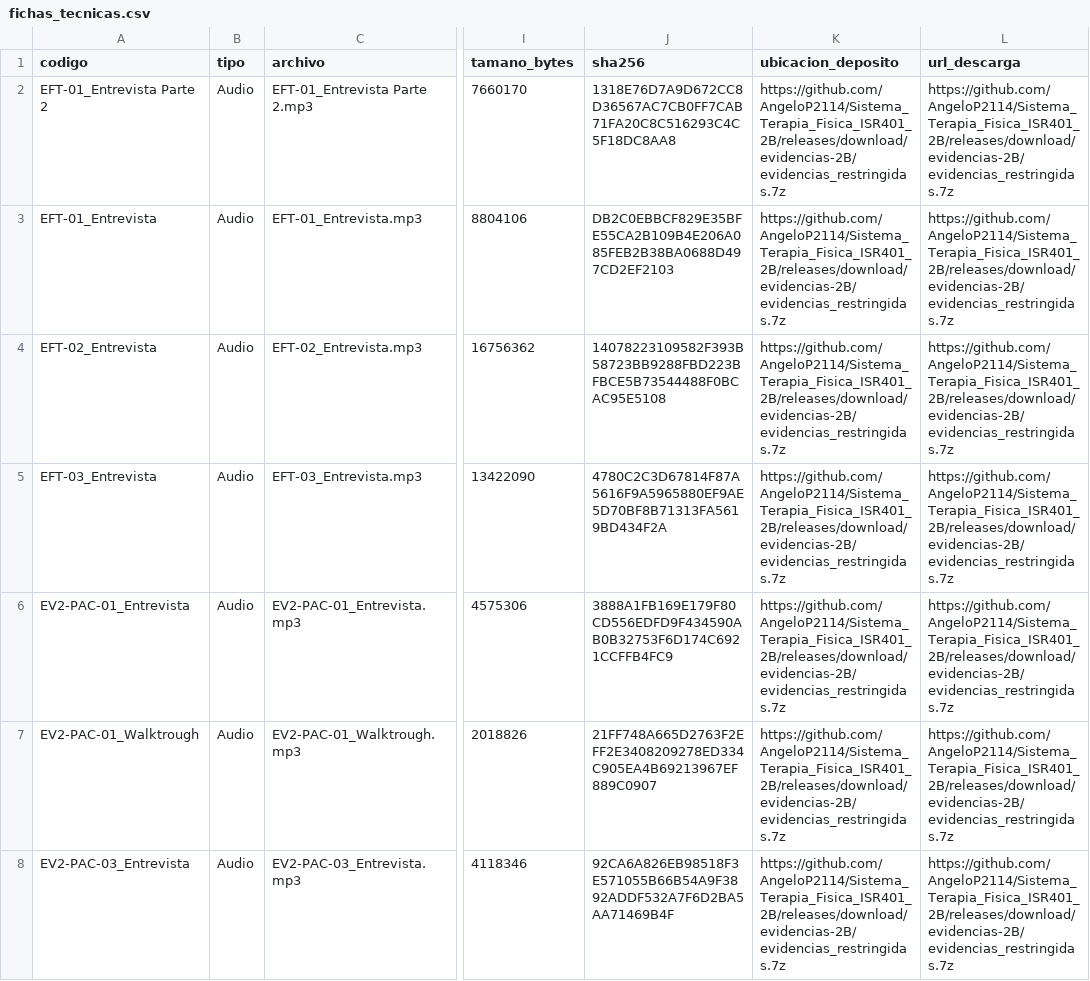
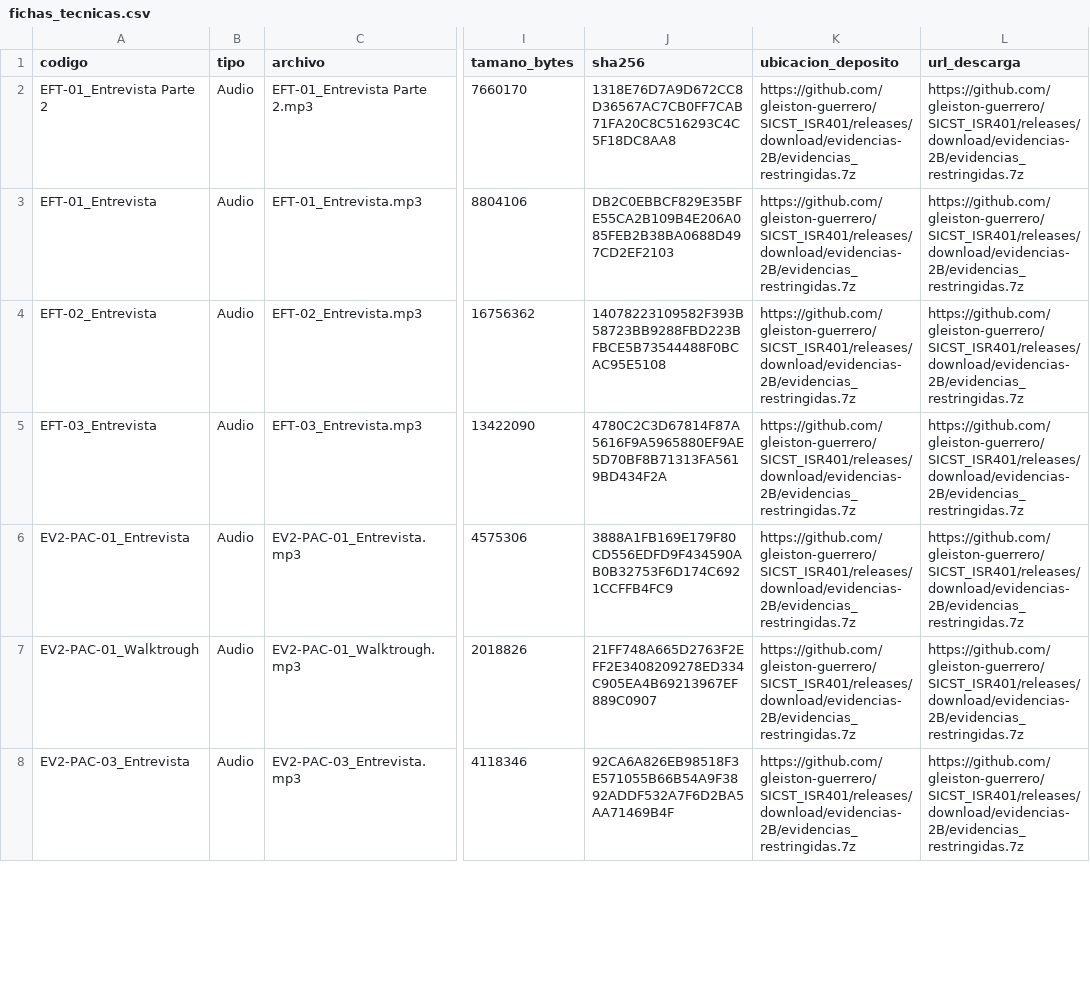
Before and after one commit to AngeloP2114/SICST_ISR401, a CSV file: 02_Evidencias/Fichas tecnicas/fichas_tecnicas.csv, drawn as a sheet; only a part is shown, gaps mark what is left out; the diff covers the shown part only; the diff names each change by its address in the sheet, - before the commit and + after, or states it on an @@ line.

```diff
--- a/02_Evidencias/Fichas tecnicas/fichas_tecnicas.csv
+++ b/02_Evidencias/Fichas tecnicas/fichas_tecnicas.csv
-K2:K8 (ubicacion_deposito): https://github.com/AngeloP2114/Sistema_Terapia_Fisica_ISR401_2B/releases/download/evidencias-2B/evidencias_restringidas.7z
+K2:K8 (ubicacion_deposito): https://github.com/gleiston-guerrero/SICST_ISR401/releases/download/evidencias-2B/evidencias_restringidas.7z
-L2:L8 (url_descarga): https://github.com/AngeloP2114/Sistema_Terapia_Fisica_ISR401_2B/releases/download/evidencias-2B/evidencias_restringidas.7z
+L2:L8 (url_descarga): https://github.com/gleiston-guerrero/SICST_ISR401/releases/download/evidencias-2B/evidencias_restringidas.7z
```
Also changed, not shown: 120 edited cells elsewhere in this file, 11 other files.
